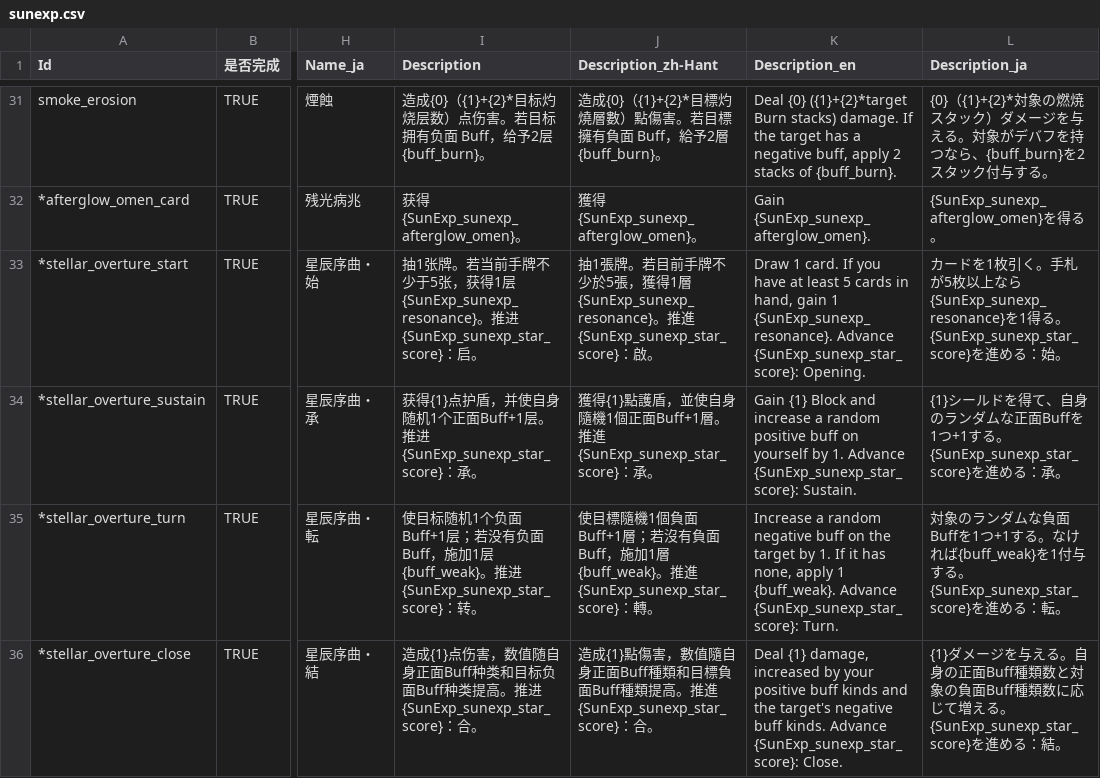
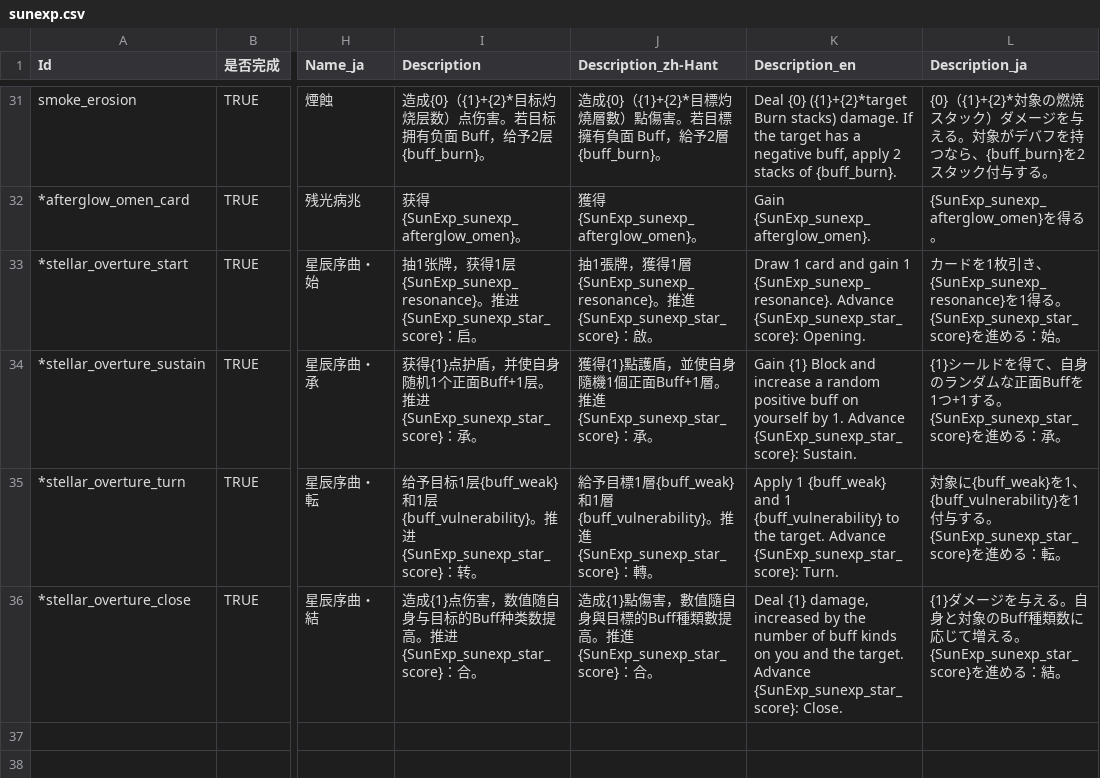
Before and after one commit to AuraKaliya/apocalyptic-journey-mod-SunExp, a CSV file: SunExp/Text/Card/sunexp.csv, drawn as a sheet; only a part is shown, gaps mark what is left out; the diff names each change by its address in the sheet, - before the commit and + after, or states it on an @@ line.

```diff
--- a/SunExp/Text/Card/sunexp.csv
+++ b/SunExp/Text/Card/sunexp.csv
-I33 (Description): …张牌。若当前手牌不少于5张，获…
+I33 (Description): …张牌，获…
-J33 (Description_zh-Hant): …張牌。若目前手牌不少於5張，獲…
+J33 (Description_zh-Hant): …張牌，獲…
-K33 (Description_en): Draw 1 card. If you have at least 5 cards in hand, gain 1…
+K33 (Description_en): Draw 1 card and gain 1…
-L33 (Description_ja): …枚引く。手札が5枚以上なら{SunExp_sunexp_resonance}を…
+L33 (Description_ja): …枚引き、{SunExp_sunexp_resonance}を…
-I35 (Description): 使目标随机1个负面Buff+1层；若没有负面Buff，施加1层{buff_weak}。推进{SunExp_sunexp_star_score}…
+I35 (Description): 给予目标1层{buff_weak}和1层{buff_vulnerability}。推进{SunExp_sunexp_star_score}…
-J35 (Description_zh-Hant): 使目標隨機1個負面Buff+1層；若沒有負面Buff，施加1層{buff_weak}。推進{SunExp_sunexp_star_score}…
+J35 (Description_zh-Hant): 給予目標1層{buff_weak}和1層{buff_vulnerability}。推進{SunExp_sunexp_star_score}…
-K35 (Description_en): Increase a random negative buff on the target by 1. If it has none, apply 1 {buff_weak}. Advance {SunExp_sunexp_star_score}:…
+K35 (Description_en): Apply 1 {buff_weak} and 1 {buff_vulnerability} to the target. Advance {SunExp_sunexp_star_score}:…
-L35 (Description_ja): 対象のランダムな負面Buffを1つ+1する。なければ{buff_weak}を1付与…
+L35 (Description_ja): 対象に{buff_weak}を1、{buff_vulnerability}を1付与…
-I36 (Description): …值随自身正面Buff种类和目标负面Buff种类提高。推…
+I36 (Description): …值随自身与目标的Buff种类数提高。推…
-J36 (Description_zh-Hant): …值隨自身正面Buff種類和目標負面Buff種類提高。推…
+J36 (Description_zh-Hant): …值隨自身與目標的Buff種類數提高。推…
-K36 (Description_en): …increased by your positive buff kinds and the target's negative buff kinds. Advance {SunExp_sunexp_star_score}:…
+K36 (Description_en): …increased by the number of buff kinds on you and the target. Advance {SunExp_sunexp_star_score}:…
-L36 (Description_ja): …る。自身の正面Buff種類数と対象の負面Buff種類数…
+L36 (Description_ja): …る。自身と対象のBuff種類数…
```
Also changed, not shown: SunExp/Text/Buff/sunexp.csv, SunExp/Text/Card/loneer.csv, 11 other files.
